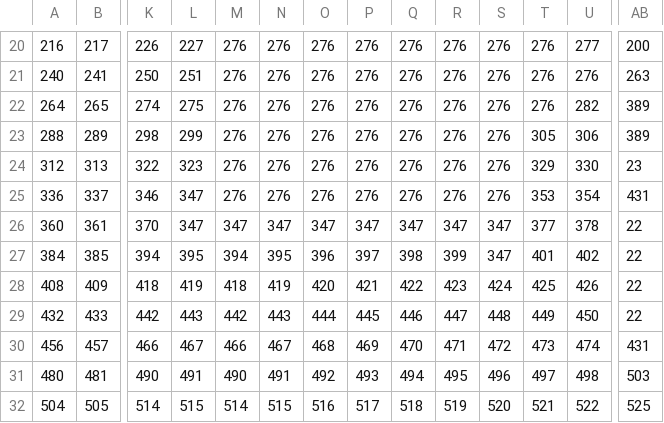
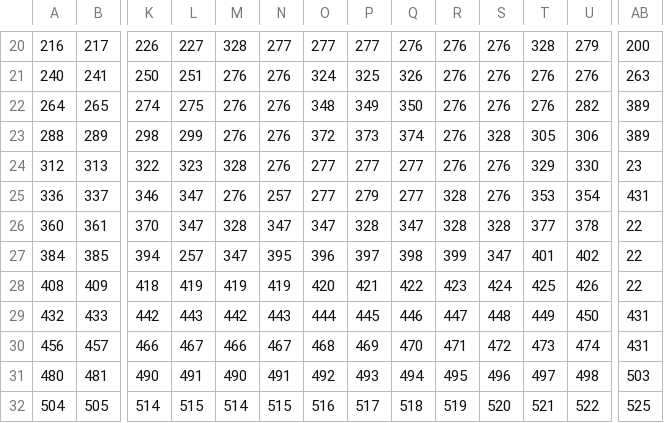
Before and after one commit to MM1152/stardewValley-mokup, a CSV file: stardewValley-mokup/stardewVally-bin/MapData/villige.csv, drawn as a sheet; only a part is shown, gaps mark what is left out; the diff covers the shown part only; the diff names each change by its address in the sheet, - before the commit and + after, or states it on an @@ line.

```diff
--- a/stardewValley-mokup/stardewVally-bin/MapData/villige.csv
+++ b/stardewValley-mokup/stardewVally-bin/MapData/villige.csv
-M20: 276
+M20: 328
-N20: 276
+N20: 277
-O20: 276
+O20: 277
-P20: 276
+P20: 277
-T20: 276
+T20: 328
-U20: 277
+U20: 279
-O21: 276
+O21: 324
-P21: 276
+P21: 325
-Q21: 276
+Q21: 326
-O22: 276
+O22: 348
-P22: 276
+P22: 349
-Q22: 276
+Q22: 350
-O23: 276
+O23: 372
-P23: 276
+P23: 373
-Q23: 276
+Q23: 374
-S23: 276
+S23: 328
-M24: 276
+M24: 328
-O24:O25: 276
+O24:O25: 277
-P24: 276
+P24: 277
-Q24:Q25: 276
+Q24:Q25: 277
-N25: 276
+N25: 257
-P25: 276
+P25: 279
-R25: 276
+R25: 328
-M26: 347
+M26: 328
-P26: 347
+P26: 328
-R26: 347
+R26: 328
-S26: 347
+S26: 328
-L27: 395
+L27: 257
-M27: 394
+M27: 347
-M28: 418
+M28: 419
-AB29: 22
+AB29: 431
```
Also changed, not shown: 46 edited cells elsewhere in this file, stardewValley-mokup/stardewVally-bin/MapData/villigecollider.csv, 9 other files.
